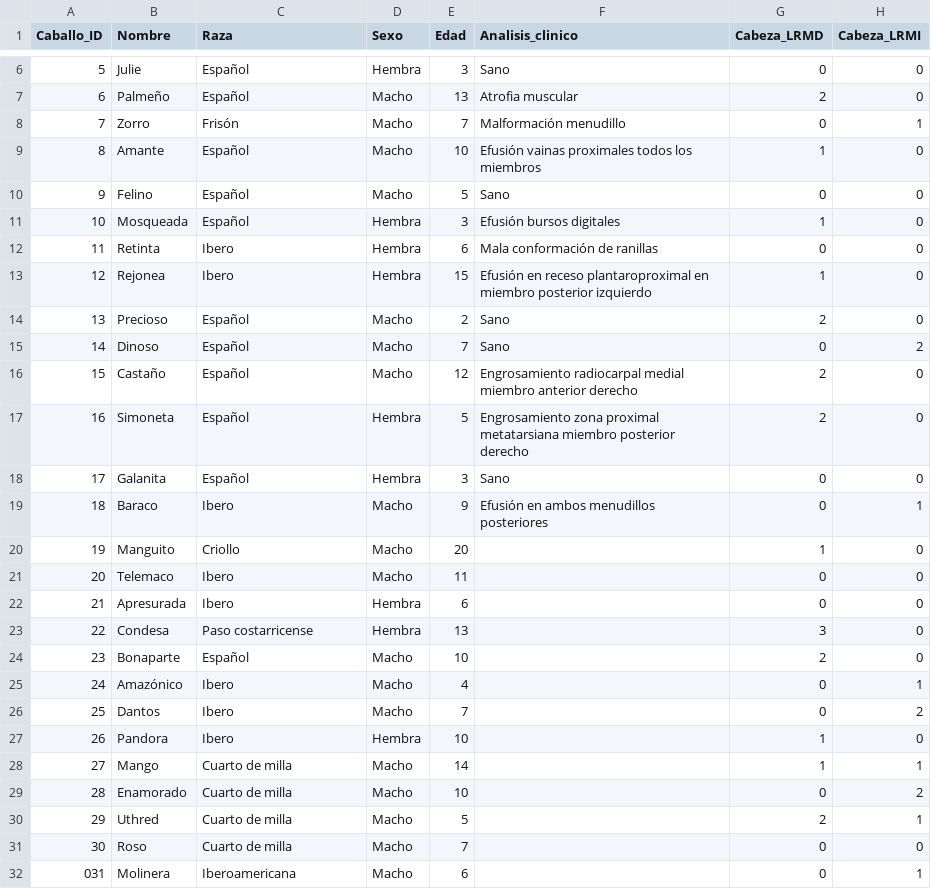
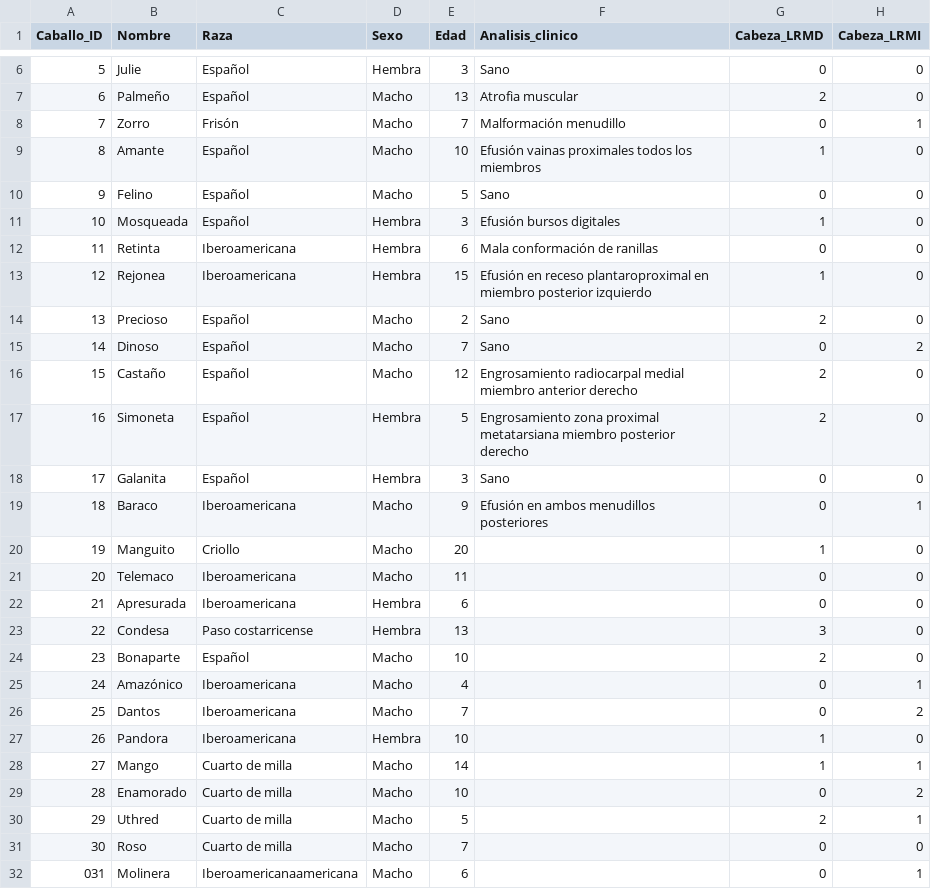
Before and after one commit to faviles11/equine-motor-analysis, a CSV file: datasets/example_modelai.csv, drawn as a sheet; only a part is shown, gaps mark what is left out; the diff names each change by its address in the sheet, - before the commit and + after, or states it on an @@ line.

Commit message:
Fixing datasets

```diff
--- a/datasets/example_modelai.csv
+++ b/datasets/example_modelai.csv
-C12:C13 (Raza): Ibero
+C12:C13 (Raza): Iberoamericana
-C19 (Raza): Ibero
+C19 (Raza): Iberoamericana
-C21:C22 (Raza): Ibero
+C21:C22 (Raza): Iberoamericana
-C25:C27 (Raza): Ibero
+C25:C27 (Raza): Iberoamericana
-C32 (Raza): Iberoamericana
+C32 (Raza): Iberoamericanaamericana
```
Also changed, not shown: datasets/example_vet.csv.
